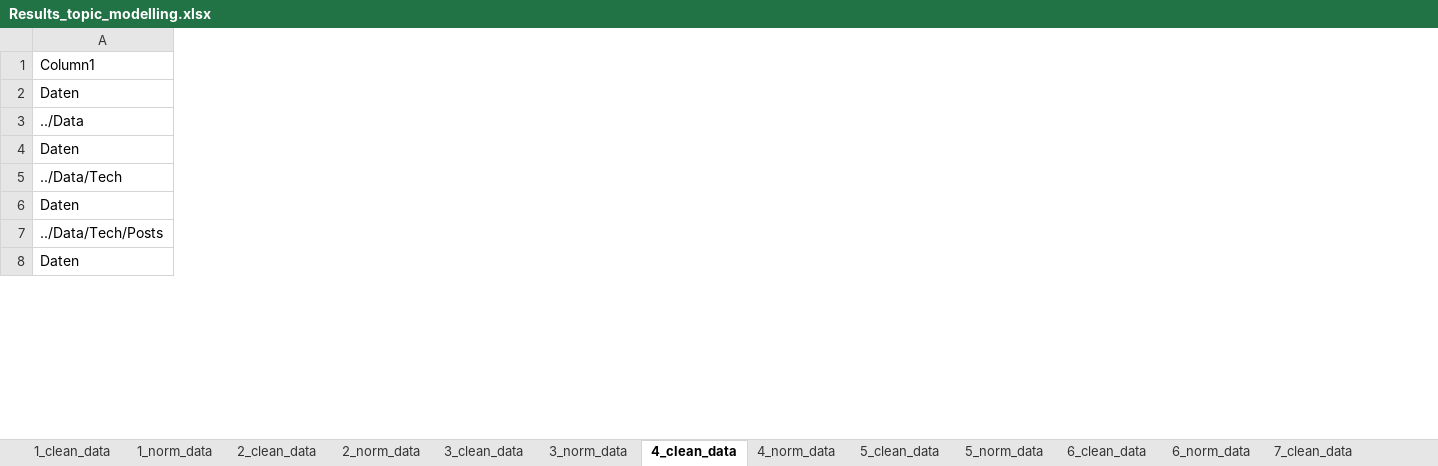
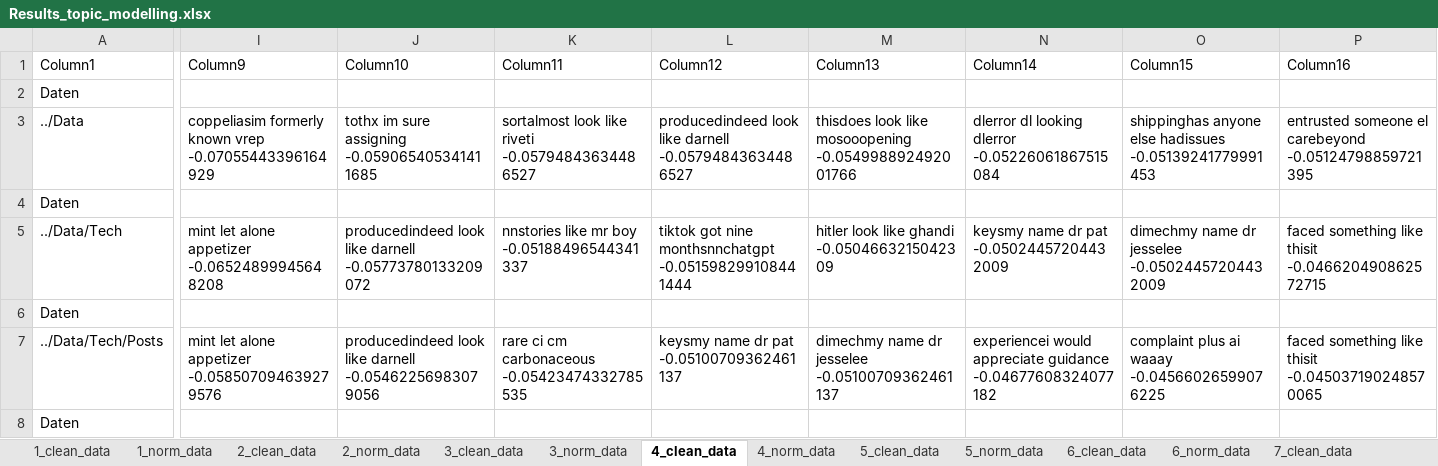
Before and after one commit to chiariii/bachelor, an Excel workbook: Analysis/Results_topic_modelling.xlsx, sheet 4_clean_data, drawn as a sheet; only a part is shown, gaps mark what is left out; values as stored, in another font and other column widths than the file's, no borders; table styles not drawn; the diff covers the shown part only; the diff names each change by its address in the sheet, - before the commit and + after, or states it on an @@ line.

```diff
--- a/Analysis/Results_topic_modelling.xlsx (sheet 4_clean_data)
+++ b/Analysis/Results_topic_modelling.xlsx (sheet 4_clean_data)
+column I (Column9), rows 3-7: coppeliasim formerly known vrep -0.07055443396164929 |  | mint let alone appetizer -0.06524899945648208 |  | mint let alone appetizer -0.058507094639279576
+column J (Column10), rows 3-7: tothx im sure assigning -0.059065405341411685 |  | producedindeed look like darnell -0.05773780133209072 |  | producedindeed look like darnell -0.05462256983079056
+column K (Column11), rows 3-7: sortalmost look like riveti -0.05794843634486527 |  | nnstories like mr boy -0.05188496544341337 |  | rare ci cm carbonaceous -0.05423474332785535
+column L (Column12), rows 3-7: producedindeed look like darnell -0.05794843634486527 |  | tiktok got nine monthsnnchatgpt -0.051598299108441444 |  | keysmy name dr pat -0.05100709362461137
+column M (Column13), rows 3-7: thisdoes look like mosooopening -0.054998892492001766 |  | hitler look like ghandi -0.0504663215042309 |  | dimechmy name dr jesselee -0.05100709362461137
+column N (Column14), rows 3-7: dlerror dl looking dlerror -0.05226061867515084 |  | keysmy name dr pat -0.05024457204432009 |  | experiencei would appreciate guidance -0.04677608324077182
+column O (Column15), rows 3-7: shippinghas anyone else hadissues -0.05139241779991453 |  | dimechmy name dr jesselee -0.05024457204432009 |  | complaint plus ai waaay -0.04566026599076225
+column P (Column16), rows 3-7: entrusted someone el carebeyond -0.05124798859721395 |  | faced something like thisit -0.046620490862572715 |  | faced something like thisit -0.045037190248570065
```
Also changed, not shown: 17 added columns and 13 edited cells elsewhere in this sheet, sheet 1_clean_data, sheet 4_norm_data, sheet 10_norm_data, sheet 5_norm_data, sheet 6_norm_data, sheet 7_clean_data, 13 more sheets, 4 other files.
